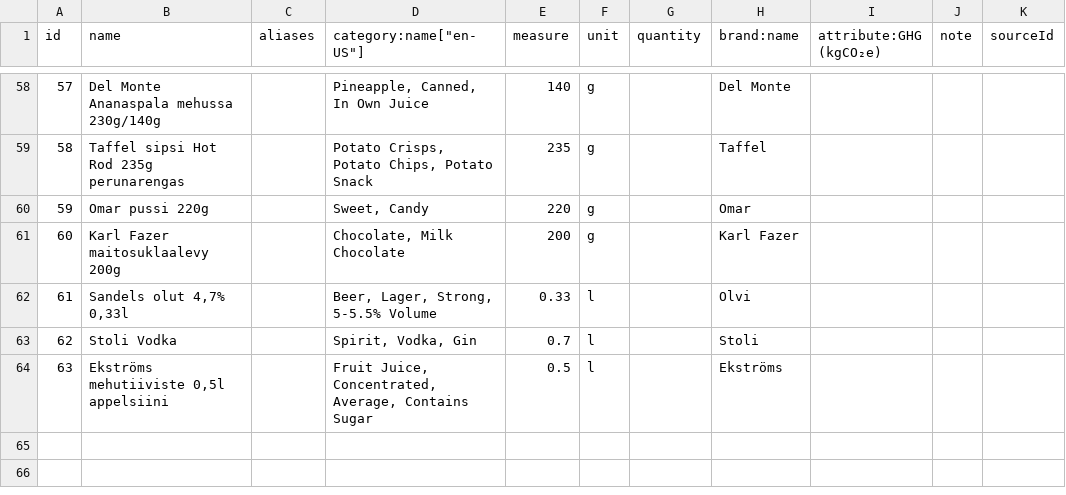
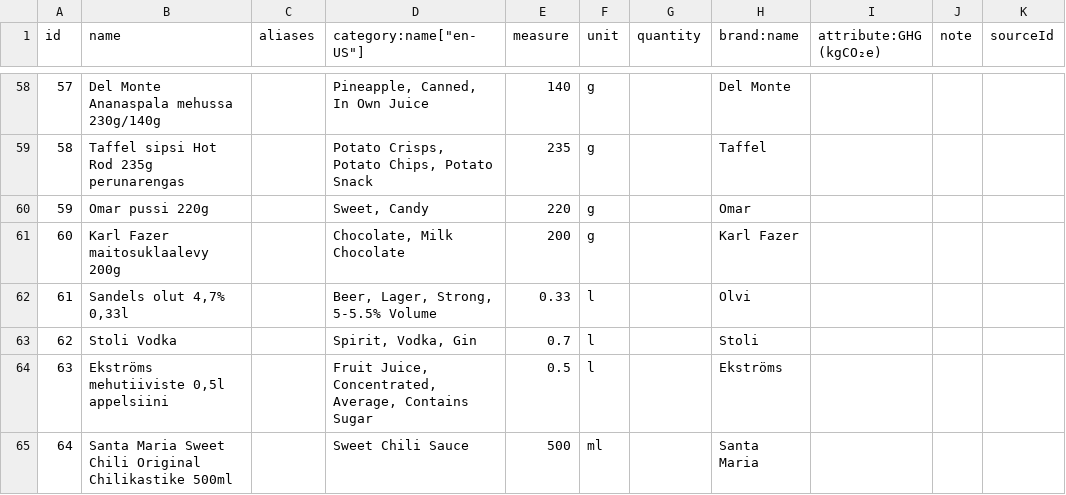
Before and after one commit to torava/pim-api, a CSV file: seeds/products.csv, drawn as a sheet; only a part is shown, gaps mark what is left out; the diff names each change by its address in the sheet, - before the commit and + after, or states it on an @@ line.

Commit message:
Update seeds

```diff
--- a/seeds/products.csv
+++ b/seeds/products.csv
+row 65: 64 | Santa Maria Sweet Chili Original Chilikastike 500ml |  | Sweet Chili Sauce | 500 | ml |  | Santa Maria
```
Also changed, not shown: seeds/categories.csv, seeds/items.csv, 1 other file.
